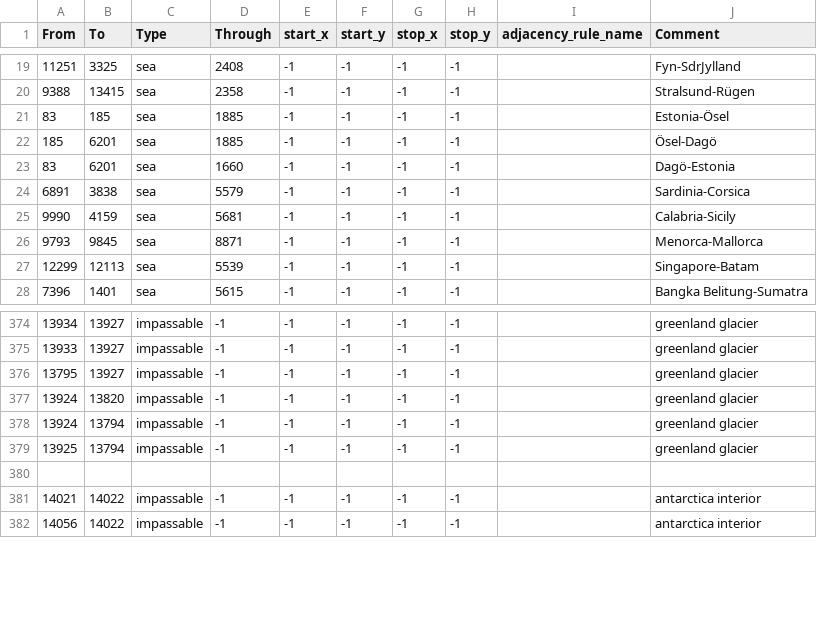
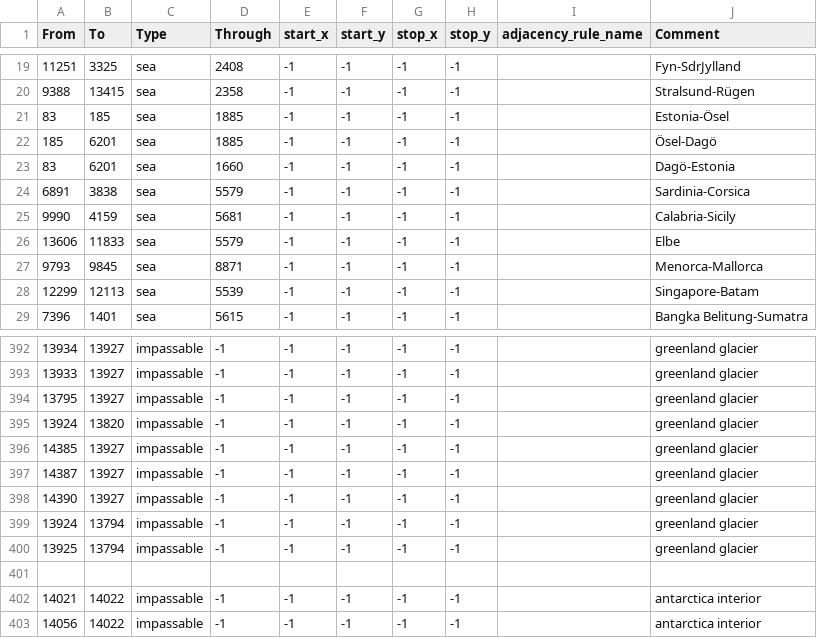
Before and after one commit to NewGrestin/PaxBritannicaRedux, a CSV file: map/adjacencies.csv, drawn as a sheet; only a part is shown, gaps mark what is left out; the diff covers the shown part only; the diff names each change by its address in the sheet, - before the commit and + after, or states it on an @@ line.

```diff
--- a/map/adjacencies.csv
+++ b/map/adjacencies.csv
+row 26: 13606 | 11833 | sea | 5579 | -1 | -1 | -1 | -1 |  | Elbe
+row 396: 14385 | 13927 | impassable | -1 | -1 | -1 | -1 | -1 |  | greenland glacier
+row 397: 14387 | 13927 | impassable | -1 | -1 | -1 | -1 | -1 |  | greenland glacier
+row 398: 14390 | 13927 | impassable | -1 | -1 | -1 | -1 | -1 |  | greenland glacier
```
Also changed, not shown: 17 added rows and 1 edited cell elsewhere in this file, map/definition.csv, 41 other files.
